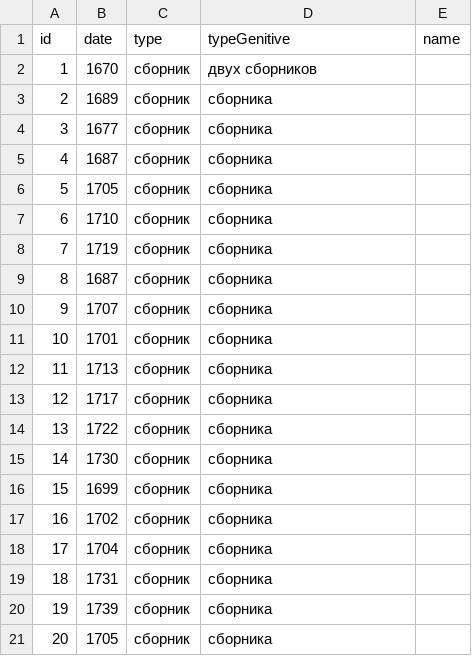
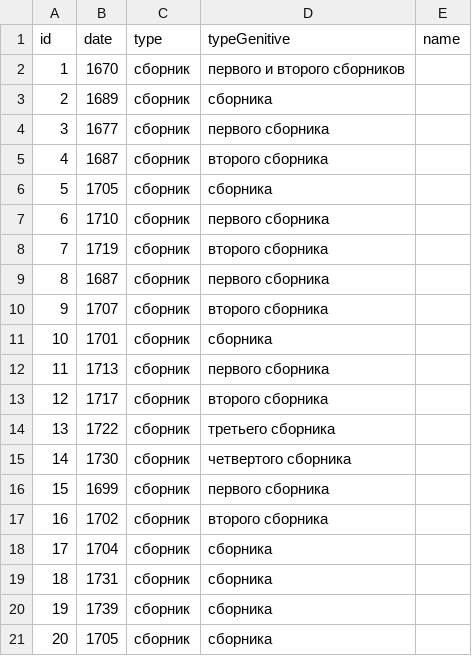
Before and after one commit to french-clav/french-clav.github.io, a CSV file: app/data/resources/publications.csv, drawn as a sheet; only a part is shown.

Commit message:
Update composers data

```diff
--- a/app/data/resources/publications.csv
+++ b/app/data/resources/publications.csv
@@ -1,18 +1,18 @@
 id,date,type,typeGenitive,name
-1,1670,сборник,двух сборников,
+1,1670,сборник,первого и второго сборников,
 2,1689,сборник,сборника,
-3,1677,сборник,сборника,
-4,1687,сборник,сборника,
+3,1677,сборник,первого сборника,
+4,1687,сборник,второго сборника,
 5,1705,сборник,сборника,
-6,1710,сборник,сборника,
-7,1719,сборник,сборника,
-8,1687,сборник,сборника,
-9,1707,сборник,сборника,
+6,1710,сборник,первого сборника,
+7,1719,сборник,второго сборника,
+8,1687,сборник,первого сборника,
+9,1707,сборник,второго сборника,
 10,1701,сборник,сборника,
-11,1713,сборник,сборника,
-12,1717,сборник,сборника,
-13,1722,сборник,сборника,
-14,1730,сборник,сборника,
-15,1699,сборник,сборника,
-16,1702,сборник,сборника,
+11,1713,сборник,первого сборника,
+12,1717,сборник,второго сборника,
+13,1722,сборник,третьего сборника,
+14,1730,сборник,четвертого сборника,
+15,1699,сборник,первого сборника,
+16,1702,сборник,второго сборника,
 17,1704,сборник,сборника,
```
Also changed, not shown: 1 other file.
